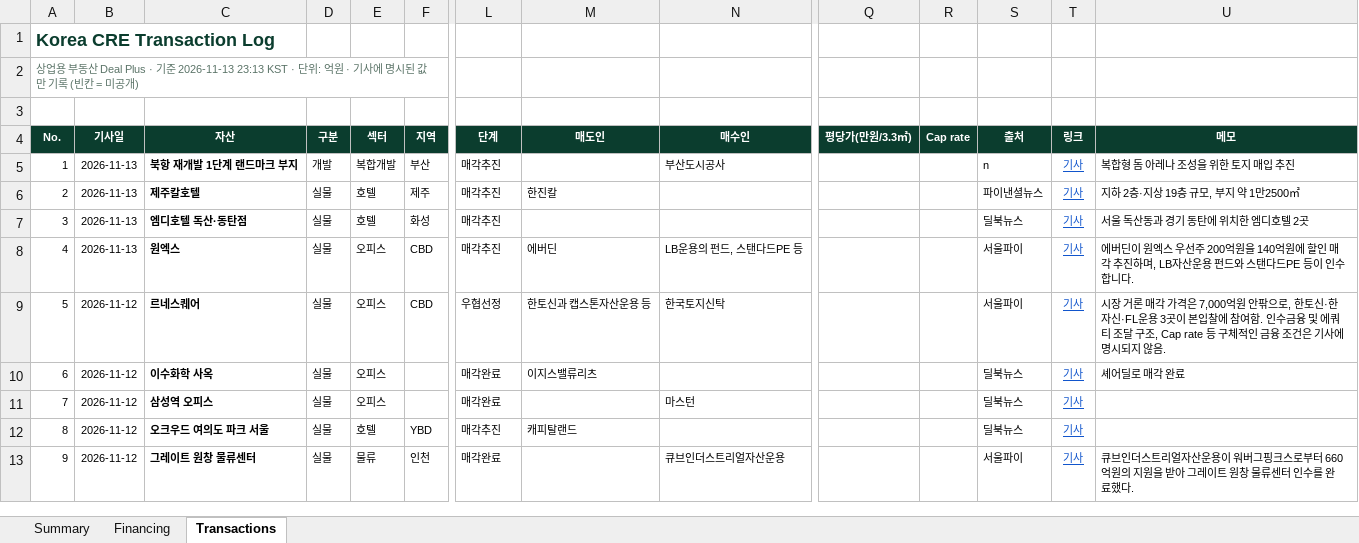
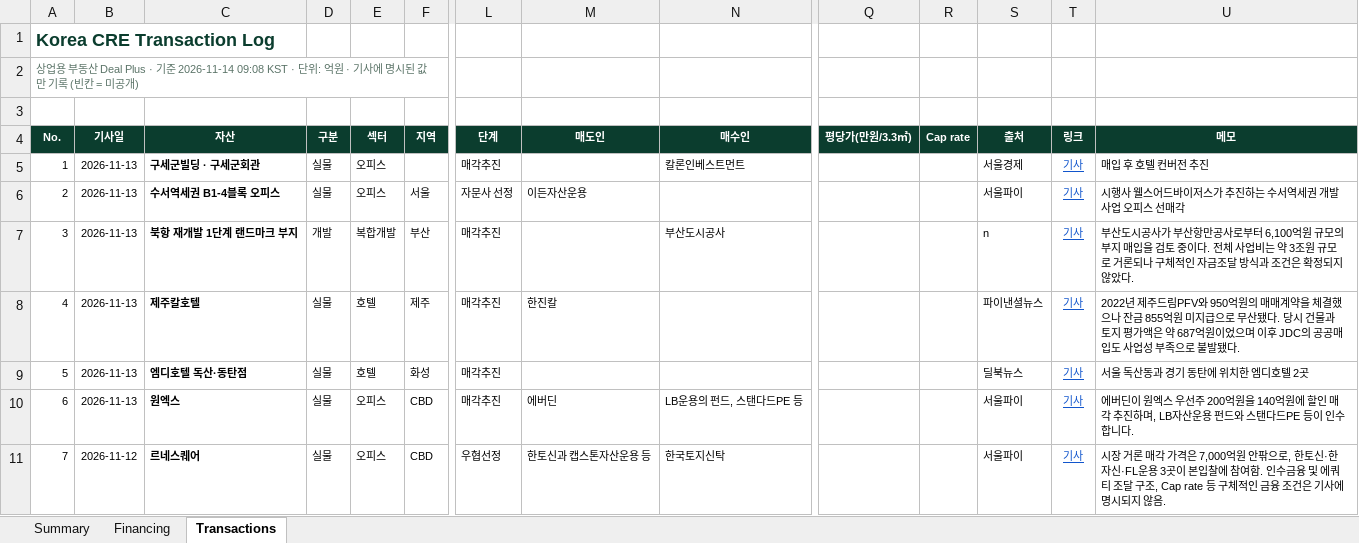
Before and after one commit to krofune/dealplus, an Excel workbook: DealPlus_DealLog.xlsx, sheet Transactions, drawn as a sheet; only a part is shown, gaps mark what is left out; the shorter side is filled out with more unchanged rows; values as stored, in another font and other column widths than the file's, no borders; addresses are those after the commit; rows hold the shown columns only; the diff names each change by its address in the sheet, - before the commit and + after, or states it on an @@ line.

```diff
--- a/DealPlus_DealLog.xlsx (sheet Transactions)
+++ b/DealPlus_DealLog.xlsx (sheet Transactions)
@@ column A (No.) renumbered from row 2 down @@
+row 5: 1 | 2026-11-13 | 구세군빌딩 · 구세군회관 | 실물 | 오피스 |  | 매각추진 |  | 칼론인베스트먼트 |  |  | 서울경제 | 기사 | 매입 후 호텔 컨버전 추진
+row 6: 2 | 2026-11-13 | 수서역세권 B1-4블록 오피스 | 실물 | 오피스 | 서울 | 자문사 선정 | 이든자산운용 |  |  |  | 서울파이 | 기사 | 시행사 웰스어드바이저스가 추진하는 수서역세권 개발 사업 오피스 선매각
-U7 (메모): 복합형 돔 아레나 조성을 위한 토지 매입 추진
+U7 (메모): 부산도시공사가 부산항만공사로부터 6,100억원 규모의 부지 매입을 검토 중이다. 전체 사업비는 약 3조원 규모로 거론되나 구체적인 자금조달 방식과 조건은 확정되지 않았다.
-U8 (메모): 지하 2층·지상 19층 규모, 부지 약 1만2500㎡
+U8 (메모): 2022년 제주드림PFV와 950억원의 매매계약을 체결했으나 잔금 855억원 미지급으로 무산됐다. 당시 건물과 토지 평가액은 약 687억원이었으며 이후 JDC의 공공매입도 사업성 부족으로 불발됐다.
```
Also changed, not shown: sheet Financing, sheet Summary, 1 other file.
